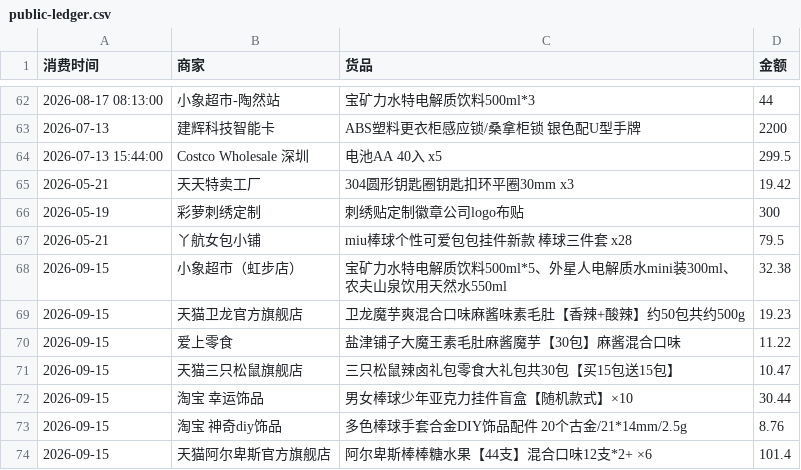
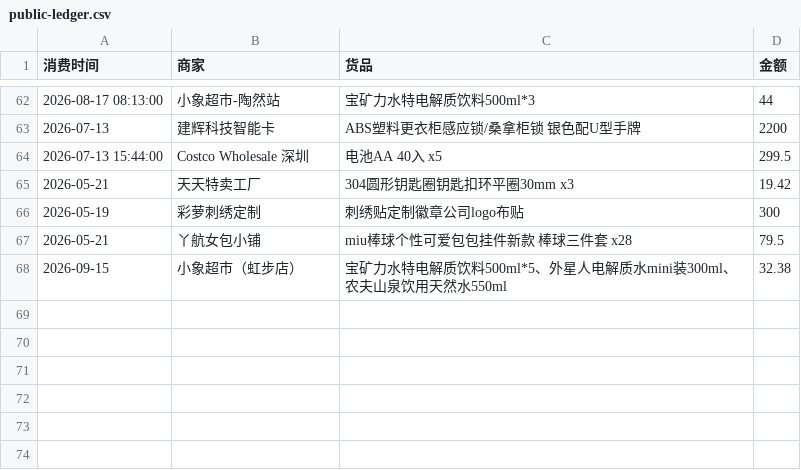
Before and after one commit to Lay-Yin/SUSTech-baseball-Softball-Team-Public-ledger, a CSV file: public-ledger.csv, drawn as a sheet; only a part is shown, gaps mark what is left out; the diff names each change by its address in the sheet, - before the commit and + after, or states it on an @@ line.

Commit message:
Update public-ledger.csv
restore

```diff
--- a/public-ledger.csv
+++ b/public-ledger.csv
-row 69: 2026-09-15 | 天猫卫龙官方旗舰店 | 卫龙魔芋爽混合口味麻酱味素毛肚【香辣+酸辣】约50包共约500g | 19.23
-row 70: 2026-09-15 | 爱上零食 | 盐津铺子大魔王素毛肚麻酱魔芋【30包】麻酱混合口味 | 11.22
-row 71: 2026-09-15 | 天猫三只松鼠旗舰店 | 三只松鼠辣卤礼包零食大礼包共30包【买15包送15包】 | 10.47
-row 72: 2026-09-15 | 淘宝 幸运饰品 | 男女棒球少年亚克力挂件盲盒【随机款式】×10 | 30.44
-row 73: 2026-09-15 | 淘宝 神奇diy饰品 | 多色棒球手套合金DIY饰品配件 20个古金/21*14mm/2.5g | 8.76
-row 74: 2026-09-15 | 天猫阿尔卑斯官方旗舰店 | 阿尔卑斯棒棒糖水果【44支】混合口味12支*2+ ×6 | 101.4
```
